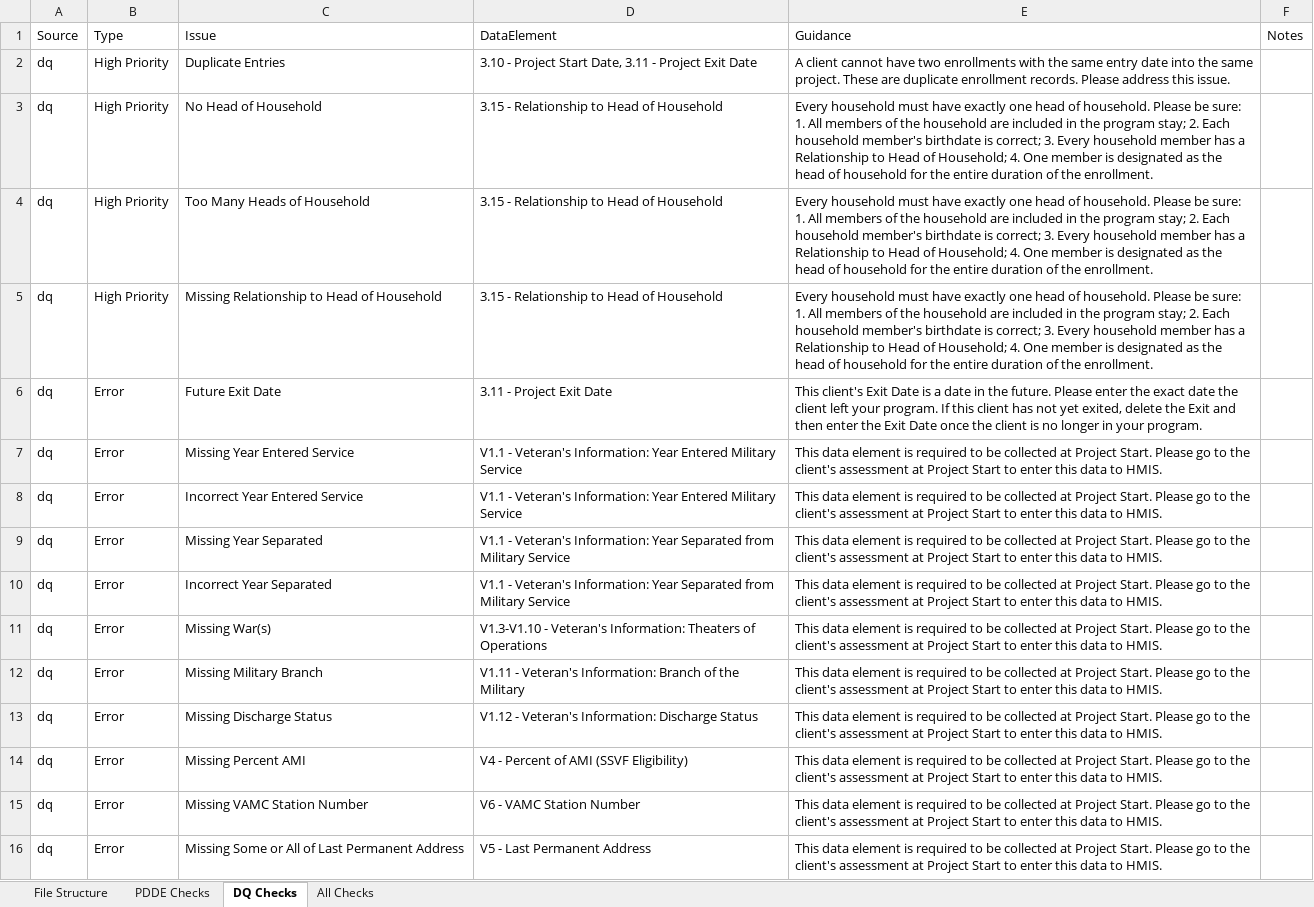
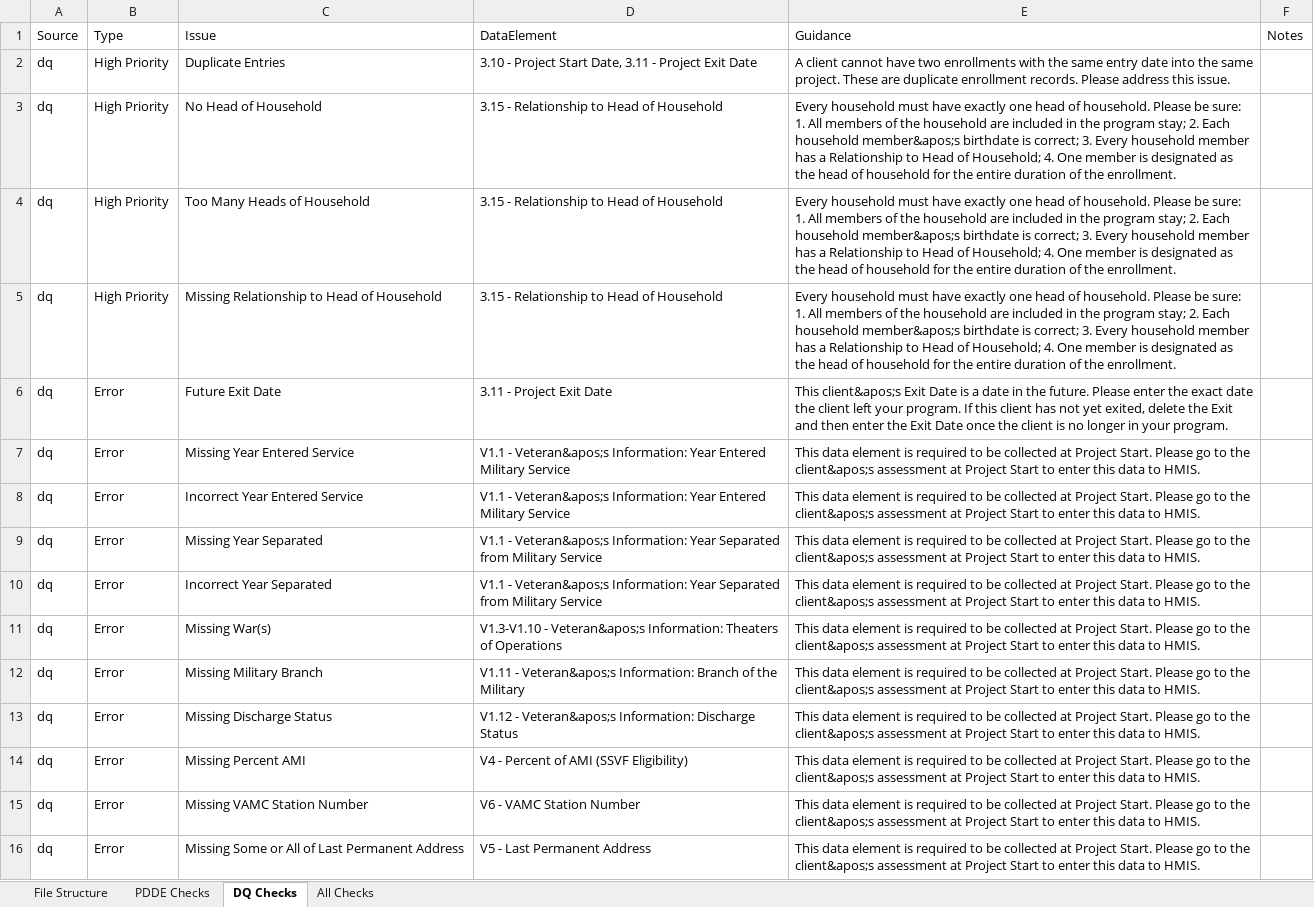
Before and after one commit to abtassociates/eva, an Excel workbook: public-resources/EvaChecks.xlsx, sheet DQ Checks, drawn as a sheet; only a part is shown; values as stored, in another font and other column widths than the file's, no borders; the diff covers the shown part only; the diff names each change by its address in the sheet, - before the commit and + after, or states it on an @@ line.

```diff
--- a/public-resources/EvaChecks.xlsx (sheet DQ Checks)
+++ b/public-resources/EvaChecks.xlsx (sheet DQ Checks)
-E3:E5 (Guidance): …Each household member's birthdate is…
+E3:E5 (Guidance): …Each household member&apos;s birthdate is…
-E6 (Guidance): This client's Exit Date…
+E6 (Guidance): This client&apos;s Exit Date…
-D7:D8 (DataElement): V1.1 - Veteran's Information: Year…
+D7:D8 (DataElement): V1.1 - Veteran&apos;s Information: Year…
-E7:E16 (Guidance): …to the client's assessment at…
+E7:E16 (Guidance): …to the client&apos;s assessment at…
-D9:D10 (DataElement): V1.1 - Veteran's Information: Year…
+D9:D10 (DataElement): V1.1 - Veteran&apos;s Information: Year…
-D11 (DataElement): V1.3-V1.10 - Veteran's Information: Theaters…
+D11 (DataElement): V1.3-V1.10 - Veteran&apos;s Information: Theaters…
-D12 (DataElement): V1.11 - Veteran's Information: Branch…
+D12 (DataElement): V1.11 - Veteran&apos;s Information: Branch…
-D13 (DataElement): V1.12 - Veteran's Information: Discharge…
+D13 (DataElement): V1.12 - Veteran&apos;s Information: Discharge…
```
Also changed, not shown: 38 edited cells elsewhere in this sheet, sheet All Checks, sheet File Structure, 2 other files.
